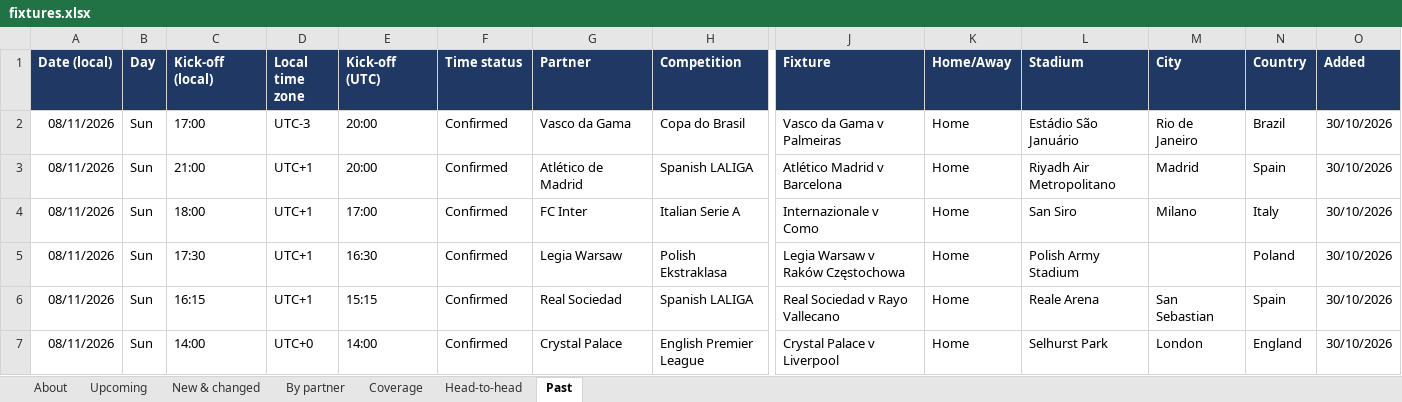
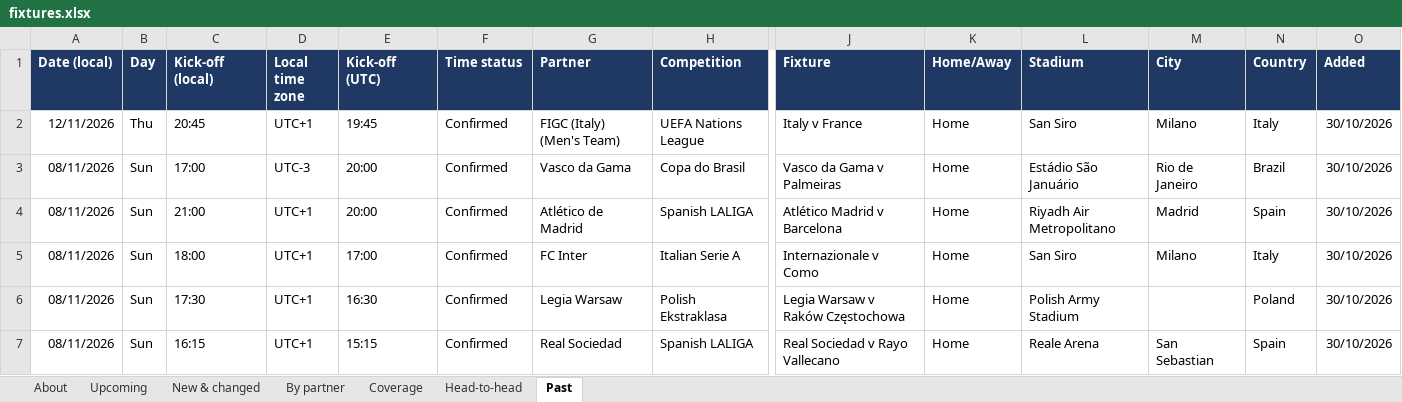
Before and after one commit to carola-jpg/Socios.com-Partner-fixtures, an Excel workbook: output/fixtures.xlsx, sheet Past, drawn as a sheet; only a part is shown, gaps mark what is left out; the shorter side is filled out with more unchanged rows; values as stored, in another font and other column widths than the file's, no borders; rows hold the shown columns only; the diff names each change by its address in the sheet, - before the commit and + after, or states it on an @@ line.

```diff
--- a/output/fixtures.xlsx (sheet Past)
+++ b/output/fixtures.xlsx (sheet Past)
+row 2: 12/11/2026 | Thu | 20:45 | UTC+1 | 19:45 | Confirmed | FIGC (Italy) (Men's Team) | UEFA Nations League | Italy v France | Home | San Siro | Milano | Italy | 30/10/2026
```
Also changed, not shown: sheet New & changed, sheet Upcoming, sheet Head-to-head, sheet By partner, sheet Coverage, sheet About, 3 other files.
